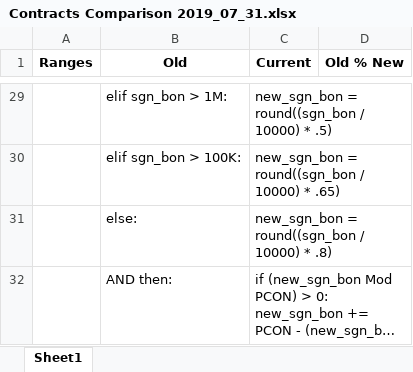
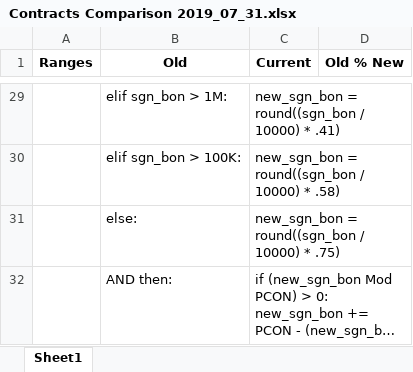
Before and after one commit to matthew-a-spalding/madden_08_updater, an Excel workbook: docs/Pay Calculations/2019/Contracts Comparison 2019_07_31.xlsx, sheet Sheet1, drawn as a sheet; only a part is shown, gaps mark what is left out; long unchanged cells end in …; values as stored, in another font and other column widths than the file's, no borders; the diff covers the shown part only; the diff names each change by its address in the sheet, - before the commit and + after, or states it on an @@ line.

```diff
--- a/docs/Pay Calculations/2019/Contracts Comparison 2019_07_31.xlsx (sheet Sheet1)
+++ b/docs/Pay Calculations/2019/Contracts Comparison 2019_07_31.xlsx (sheet Sheet1)
-C29 (Current): new_sgn_bon = round((sgn_bon / 10000) * .5)
+C29 (Current): new_sgn_bon = round((sgn_bon / 10000) * .41)
-C30 (Current): new_sgn_bon = round((sgn_bon / 10000) * .65)
+C30 (Current): new_sgn_bon = round((sgn_bon / 10000) * .58)
-C31 (Current): new_sgn_bon = round((sgn_bon / 10000) * .8)
+C31 (Current): new_sgn_bon = round((sgn_bon / 10000) * .75)
```
Also changed, not shown: 25 edited cells and cell formats elsewhere in this sheet, docs/Pay Calculations/2018/Contracts Comparison 2018_01_09.xlsx, 50 other files.
